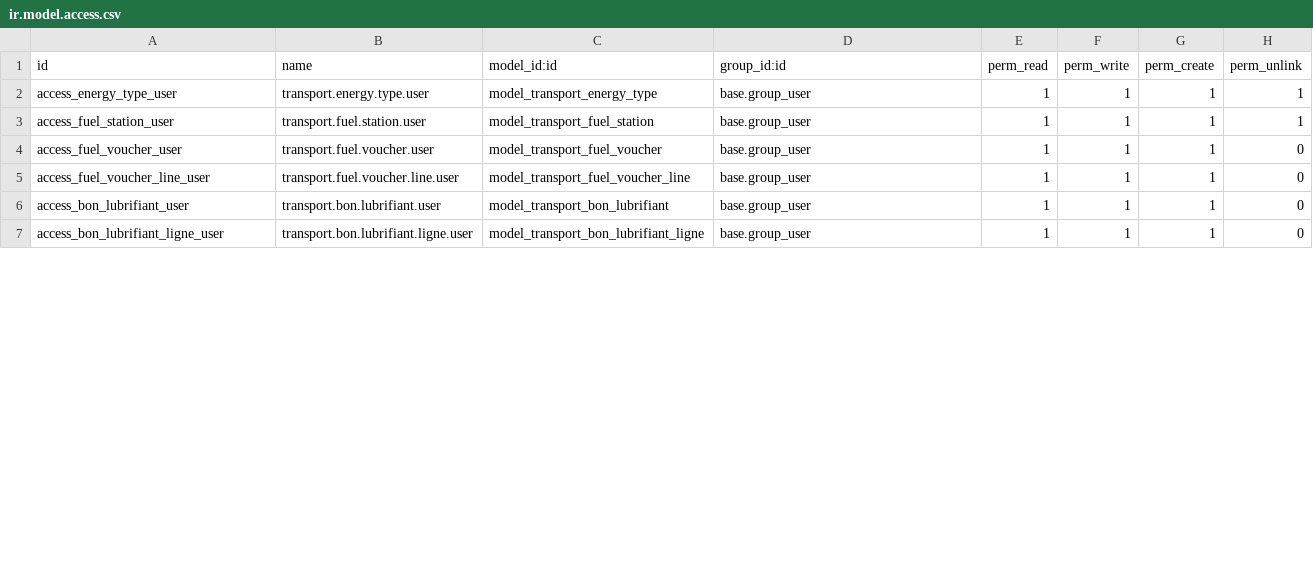
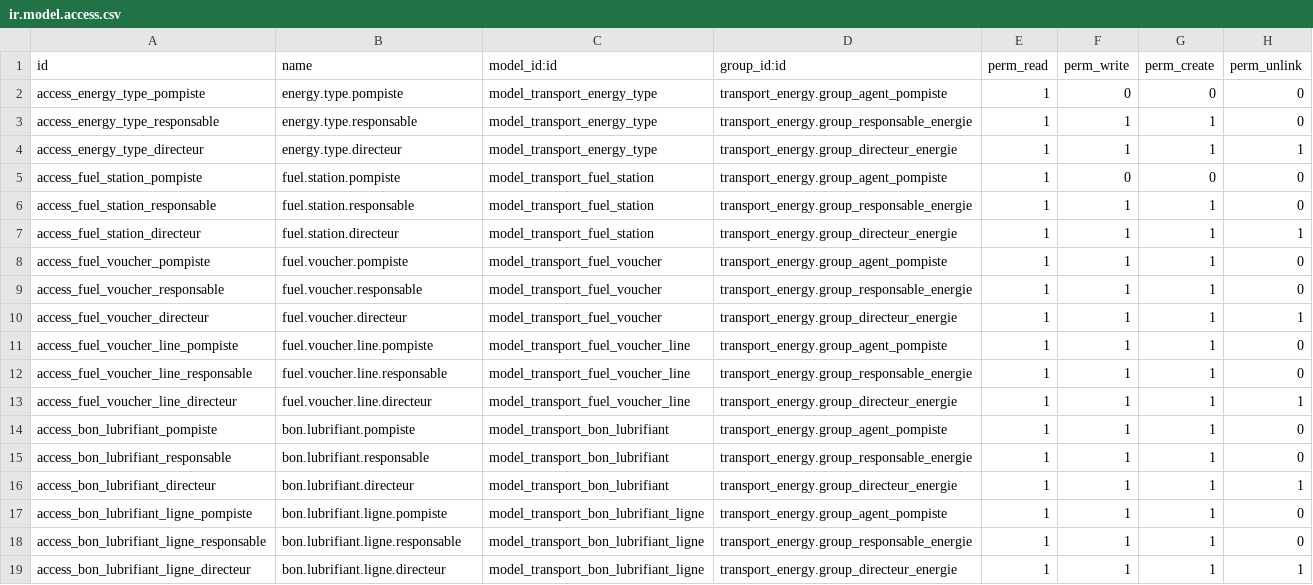
Before and after one commit to Aziz-Nouigues/PFE_Transport, a CSV file: odoo/custom_addons/transport_energy/security/ir.model.access.csv, drawn as a sheet; only a part is shown; the diff covers the shown part only.

Commit message:
feat: ajout droits d'accès - groupes utilisateurs

```diff
--- a/odoo/custom_addons/transport_energy/security/ir.model.access.csv
+++ b/odoo/custom_addons/transport_energy/security/ir.model.access.csv
@@ -1,7 +1,19 @@
 id,name,model_id:id,group_id:id,perm_read,perm_write,perm_create,perm_unlink
-access_energy_type_user,transport.energy.type.user,model_transport_energy_type,base.group_user,1,1,1,1
-access_fuel_station_user,transport.fuel.station.user,model_transport_fuel_station,base.group_user,1,1,1,1
-access_fuel_voucher_user,transport.fuel.voucher.user,model_transport_fuel_voucher,base.group_user,1,1,1,0
-access_fuel_voucher_line_user,transport.fuel.voucher.line.user,model_transport_fuel_voucher_line,base.group_user,1,1,1,0
-access_bon_lubrifiant_user,transport.bon.lubrifiant.user,model_transport_bon_lubrifiant,base.group_user,1,1,1,0
-access_bon_lubrifiant_ligne_user,transport.bon.lubrifiant.ligne.user,model_transport_bon_lubrifiant_ligne,base.group_user,1,1,1,0
+access_energy_type_pompiste,energy.type.pompiste,model_transport_energy_type,transport_energy.group_agent_pompiste,1,0,0,0
+access_energy_type_responsable,energy.type.responsable,model_transport_energy_type,transport_energy.group_responsable_energie,1,1,1,0
+access_energy_type_directeur,energy.type.directeur,model_transport_energy_type,transport_energy.group_directeur_energie,1,1,1,1
+access_fuel_station_pompiste,fuel.station.pompiste,model_transport_fuel_station,transport_energy.group_agent_pompiste,1,0,0,0
+access_fuel_station_responsable,fuel.station.responsable,model_transport_fuel_station,transport_energy.group_responsable_energie,1,1,1,0
+access_fuel_station_directeur,fuel.station.directeur,model_transport_fuel_station,transport_energy.group_directeur_energie,1,1,1,1
+access_fuel_voucher_pompiste,fuel.voucher.pompiste,model_transport_fuel_voucher,transport_energy.group_agent_pompiste,1,1,1,0
+access_fuel_voucher_responsable,fuel.voucher.responsable,model_transport_fuel_voucher,transport_energy.group_responsable_energie,1,1,1,0
+access_fuel_voucher_directeur,fuel.voucher.directeur,model_transport_fuel_voucher,transport_energy.group_directeur_energie,1,1,1,1
+access_fuel_voucher_line_pompiste,fuel.voucher.line.pompiste,model_transport_fuel_voucher_line,transport_energy.group_agent_pompiste,1,1,1,0
+access_fuel_voucher_line_responsable,fuel.voucher.line.responsable,model_transport_fuel_voucher_line,transport_energy.group_responsable_energie,1,1,1,0
+access_fuel_voucher_line_directeur,fuel.voucher.line.directeur,model_transport_fuel_voucher_line,transport_energy.group_directeur_energie,1,1,1,1
+access_bon_lubrifiant_pompiste,bon.lubrifiant.pompiste,model_transport_bon_lubrifiant,transport_energy.group_agent_pompiste,1,1,1,0
+access_bon_lubrifiant_responsable,bon.lubrifiant.responsable,model_transport_bon_lubrifiant,transport_energy.group_responsable_energie,1,1,1,0
+access_bon_lubrifiant_directeur,bon.lubrifiant.directeur,model_transport_bon_lubrifiant,transport_energy.group_directeur_energie,1,1,1,1
+access_bon_lubrifiant_ligne_pompiste,bon.lubrifiant.ligne.pompiste,model_transport_bon_lubrifiant_ligne,transport_energy.group_agent_pompiste,1,1,1,0
+access_bon_lubrifiant_ligne_responsable,bon.lubrifiant.ligne.responsable,model_transport_bon_lubrifiant_ligne,transport_energy.group_responsable_energie,1,1,1,0
+access_bon_lubrifiant_ligne_directeur,bon.lubrifiant.ligne.directeur,model_transport_bon_lubrifiant_ligne,transport_energy.group_directeur_energie,1,1,1,1
```
Also changed, not shown: 4 added rows and 9 edited cells elsewhere in this file, 5 other files.
